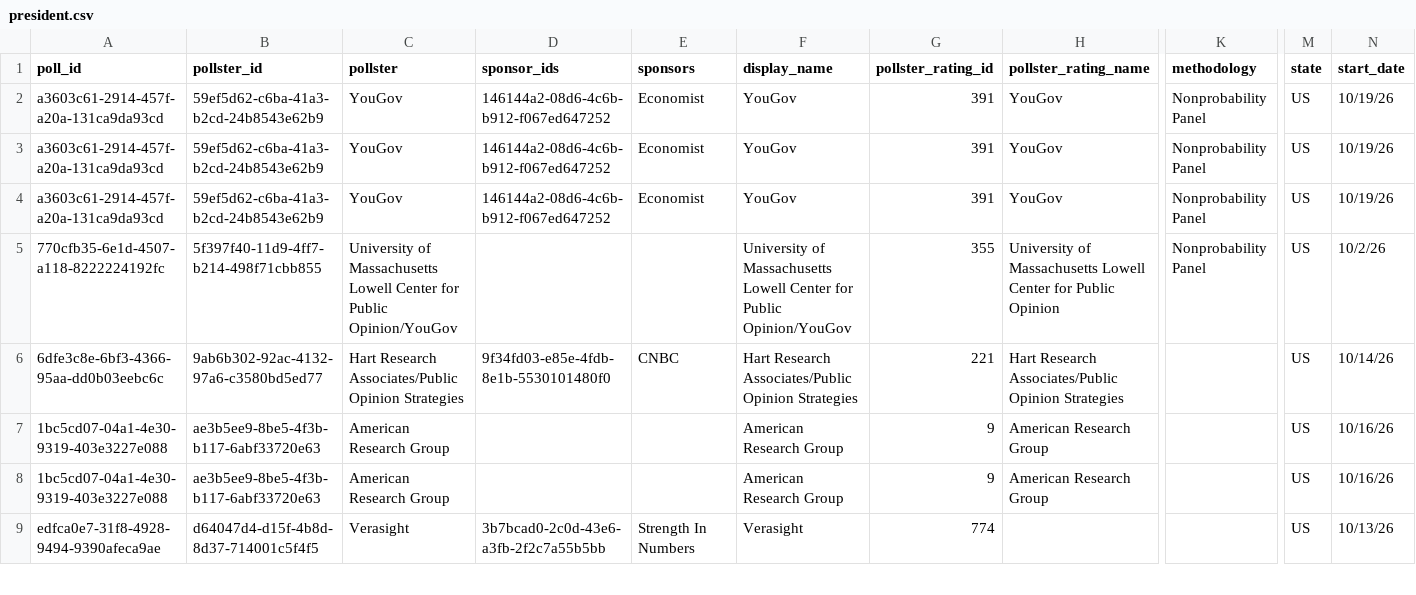
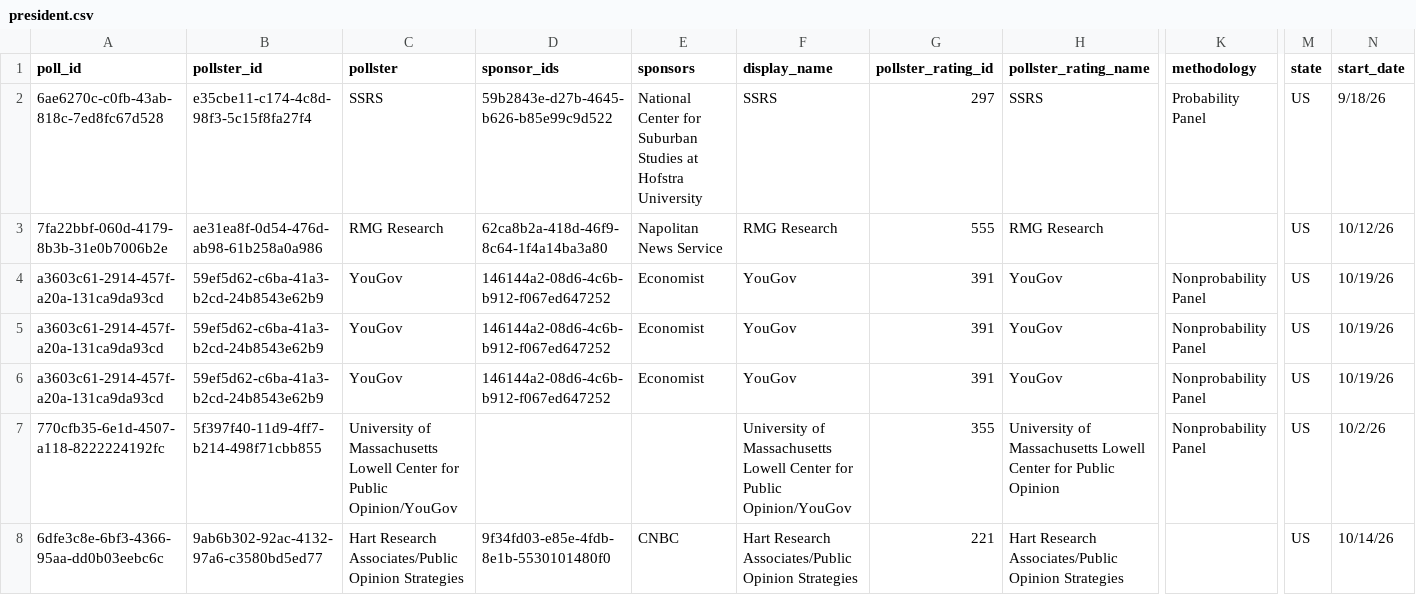
Before and after one commit to davidmold/spockpoll, a CSV file: president.csv, drawn as a sheet; only a part is shown, gaps mark what is left out; the shorter side is filled out with more unchanged rows; rows hold the shown columns only; the diff names each change by its address in the sheet, - before the commit and + after, or states it on an @@ line.

```diff
--- a/president.csv
+++ b/president.csv
+row 2: 6ae6270c-c0fb-43ab-818c-7ed8fc67d528 | e35cbe11-c174-4c8d-98f3-5c15f8fa27f4 | SSRS | 59b2843e-d27b-4645-b626-b85e99c9d522 | National Center for Suburban Studies at Hofstra University | SSRS | 297 | SSRS | Probability Panel | US | 9/18/26
+row 3: 7fa22bbf-060d-4179-8b3b-31e0b7006b2e | ae31ea8f-0d54-476d-ab98-61b258a0a986 | RMG Research | 62ca8b2a-418d-46f9-8c64-1f4a14ba3a80 | Napolitan News Service | RMG Research | 555 | RMG Research |  | US | 10/12/26
```
Also changed, not shown: economic.csv.
